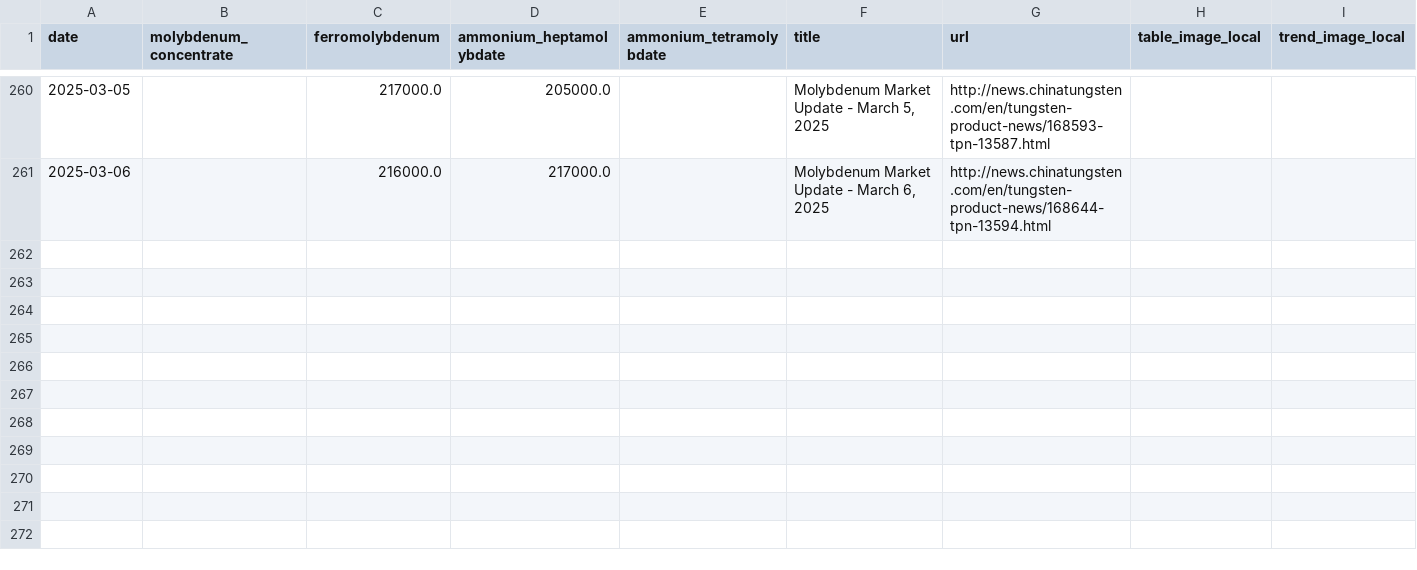
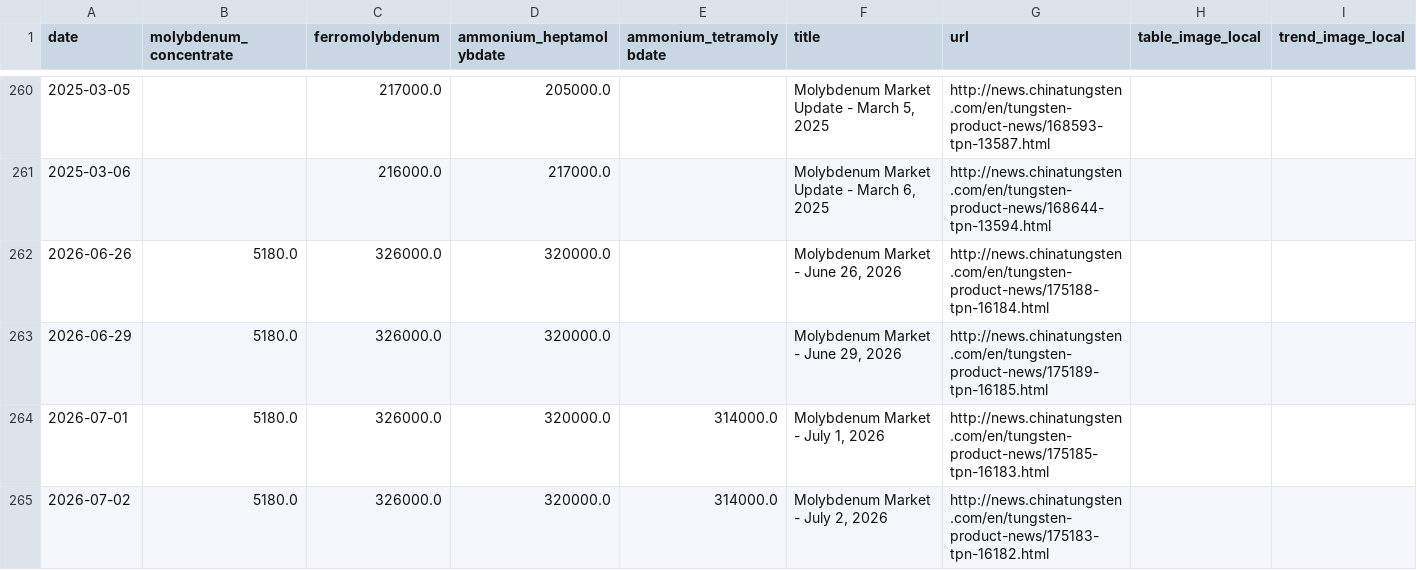
Before and after one commit to Henrywzh/alternative-data, a CSV file: data/raw/minerals_signal_data/molybdenum_chinatungsten.csv, drawn as a sheet; only a part is shown, gaps mark what is left out.

```diff
--- a/data/raw/minerals_signal_data/molybdenum_chinatungsten.csv
+++ b/data/raw/minerals_signal_data/molybdenum_chinatungsten.csv
@@ -261 +261,5 @@ date,molybdenum_concentrate,ferromolybdenum,ammonium_heptamolybdate,ammonium_tet
 2025-03-06,,216000.0,217000.0,,"Molybdenum Market Update - March 6, 2025",http://news.chinatungsten.com/en/tungsten-product-news/168644-tpn-13594.html,,
+2026-06-26,5180.0,326000.0,320000.0,,"Molybdenum Market - June 26, 2026",http://news.chinatungsten.com/en/tungsten-product-news/175188-tpn-16184.html,,
+2026-06-29,5180.0,326000.0,320000.0,,"Molybdenum Market - June 29, 2026",http://news.chinatungsten.com/en/tungsten-product-news/175189-tpn-16185.html,,
+2026-07-01,5180.0,326000.0,320000.0,314000.0,"Molybdenum Market - July 1, 2026",http://news.chinatungsten.com/en/tungsten-product-news/175185-tpn-16183.html,,
+2026-07-02,5180.0,326000.0,320000.0,314000.0,"Molybdenum Market - July 2, 2026",http://news.chinatungsten.com/en/tungsten-product-news/175183-tpn-16182.html,,
```
Also changed, not shown: data/processed/minerals_signal_data/molybdenum_price_daily/latest/molybdenum_price_daily.csv, data/processed/minerals_signal_data/tungsten_price_daily/latest/tungsten_price_daily.csv, 6 other files.
